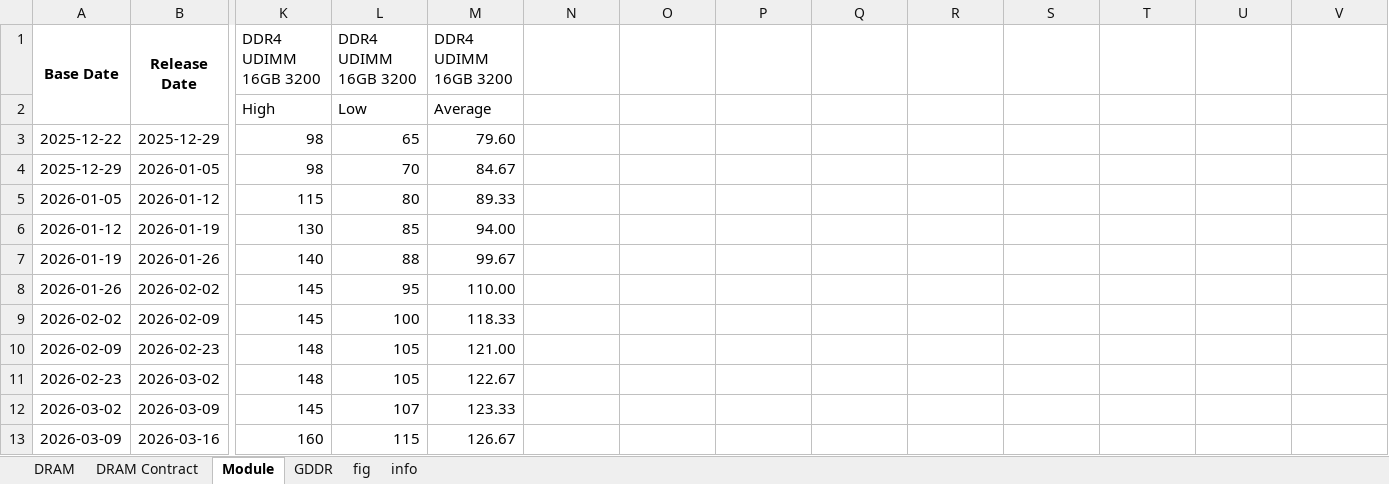
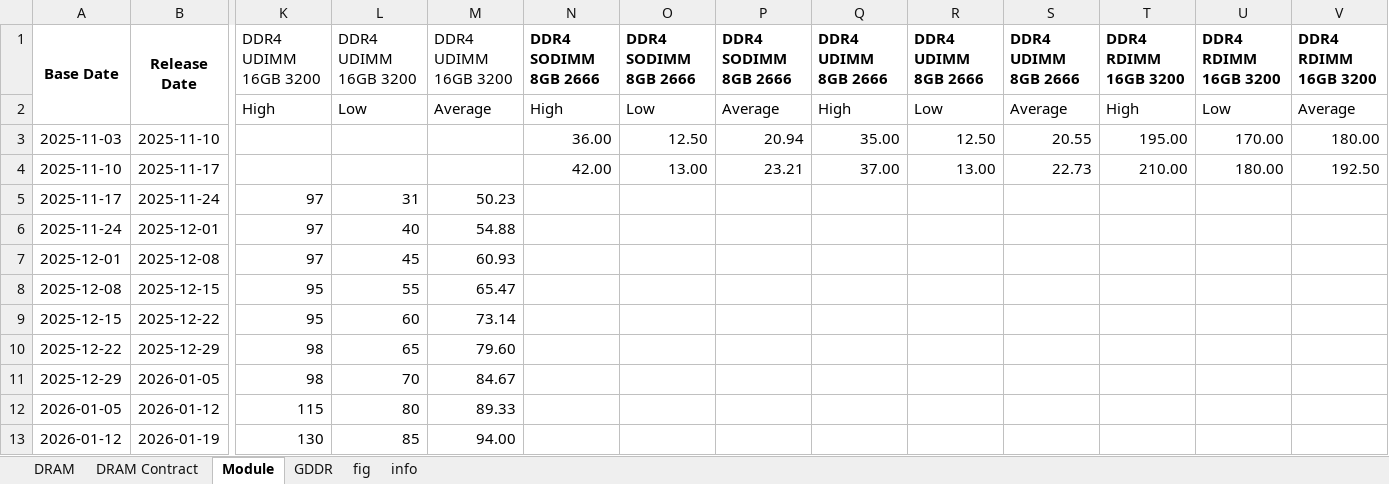
Before and after one commit to Tommylee1013/FinancialData, an Excel workbook: data/industry/TrendForce/DRAM.xlsx, sheet Module, drawn as a sheet; only a part is shown, gaps mark what is left out; the shorter side is filled out with more unchanged rows; values as stored, in another font and other column widths than the file's, no borders; rows hold the shown columns only; the diff names each change by its address in the sheet, - before the commit and + after, or states it on an @@ line.

```diff
--- a/data/industry/TrendForce/DRAM.xlsx (sheet Module)
+++ b/data/industry/TrendForce/DRAM.xlsx (sheet Module)
-N1: (empty)
+N1: DDR4 SODIMM 8GB 2666
-O1: (empty)
+O1: DDR4 SODIMM 8GB 2666
-P1: (empty)
+P1: DDR4 SODIMM 8GB 2666
-Q1: (empty)
+Q1: DDR4 UDIMM 8GB 2666
-R1: (empty)
+R1: DDR4 UDIMM 8GB 2666
-S1: (empty)
+S1: DDR4 UDIMM 8GB 2666
-T1: (empty)
+T1: DDR4 RDIMM 16GB 3200
-U1: (empty)
+U1: DDR4 RDIMM 16GB 3200
-V1: (empty)
+V1: DDR4 RDIMM 16GB 3200
-N2: (empty)
+N2: High
-O2: (empty)
+O2: Low
-P2: (empty)
+P2: Average
-Q2: (empty)
+Q2: High
-R2: (empty)
+R2: Low
-S2: (empty)
+S2: Average
-T2: (empty)
+T2: High
-U2: (empty)
+U2: Low
-V2: (empty)
+V2: Average
+row 3: 2025-11-03 | 2025-11-10 |  |  |  | 36.00 | 12.50 | 20.94 | 35.00 | 12.50 | 20.55 | 195.00 | 170.00 | 180.00
+row 4: 2025-11-10 | 2025-11-17 |  |  |  | 42.00 | 13.00 | 23.21 | 37.00 | 13.00 | 22.73 | 210.00 | 180.00 | 192.50
+row 5: 2025-11-17 | 2025-11-24 | 97 | 31 | 50.23
+row 6: 2025-11-24 | 2025-12-01 | 97 | 40 | 54.88
+row 7: 2025-12-01 | 2025-12-08 | 97 | 45 | 60.93
+row 8: 2025-12-08 | 2025-12-15 | 95 | 55 | 65.47
+row 9: 2025-12-15 | 2025-12-22 | 95 | 60 | 73.14
```
Also changed, not shown: sheet GDDR, sheet DRAM, charts or pictures, data/freight/US Rail Traffic.xlsx, data/freight/world container index.xlsx, 14 other files.
